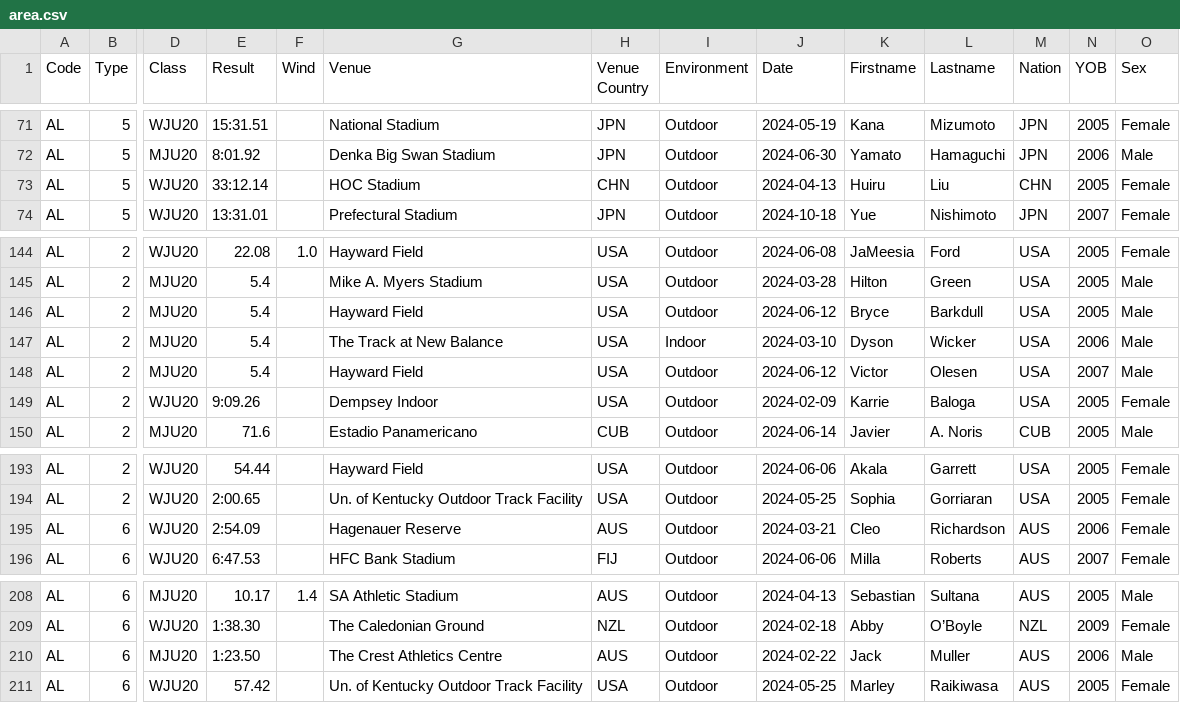
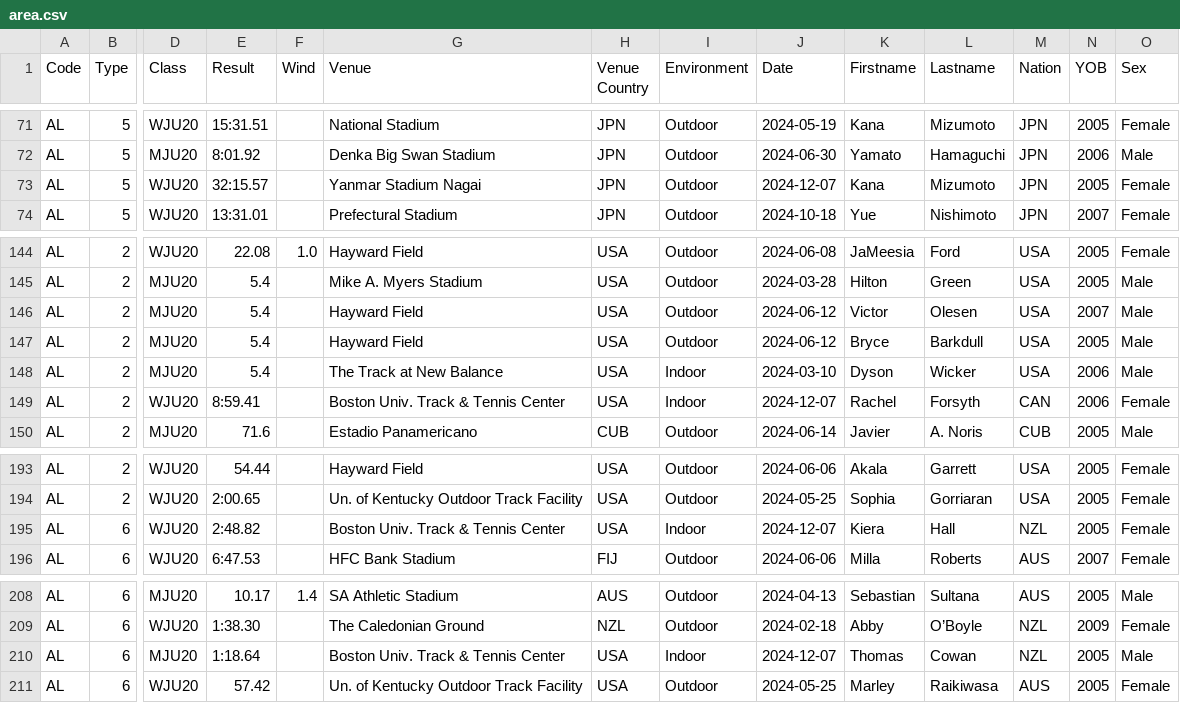
Before and after one commit to nimarion/records, a CSV file: leads/u20/area.csv, drawn as a sheet; only a part is shown, gaps mark what is left out; the diff covers the shown part only; the diff names each change by its address in the sheet, - before the commit and + after, or states it on an @@ line.

```diff
--- a/leads/u20/area.csv
+++ b/leads/u20/area.csv
-E73 (Result): 33:12.14
+E73 (Result): 32:15.57
-G73 (Venue): HOC Stadium
+G73 (Venue): Yanmar Stadium Nagai
-H73 (Venue Country): CHN
+H73 (Venue Country): JPN
-J73 (Date): 2024-04-13
+J73 (Date): 2024-12-07
-K73 (Firstname): Huiru
+K73 (Firstname): Kana
-L73 (Lastname): Liu
+L73 (Lastname): Mizumoto
-M73 (Nation): CHN
+M73 (Nation): JPN
@@ row 148 moved to row 146: AL @@
-E149 (Result): 9:09.26
+E149 (Result): 8:59.41
-G149 (Venue): Dempsey Indoor
+G149 (Venue): Boston Univ. Track & Tennis Center
-I149 (Environment): Outdoor
+I149 (Environment): Indoor
-J149 (Date): 2024-02-09
+J149 (Date): 2024-12-07
-K149 (Firstname): Karrie
+K149 (Firstname): Rachel
-L149 (Lastname): Baloga
+L149 (Lastname): Forsyth
-M149 (Nation): USA
+M149 (Nation): CAN
-N149 (YOB): 2005
+N149 (YOB): 2006
-E195 (Result): 2:54.09
+E195 (Result): 2:48.82
-G195 (Venue): Hagenauer Reserve
+G195 (Venue): Boston Univ. Track & Tennis Center
-H195 (Venue Country): AUS
+H195 (Venue Country): USA
-I195 (Environment): Outdoor
+I195 (Environment): Indoor
-J195 (Date): 2024-03-21
+J195 (Date): 2024-12-07
-K195 (Firstname): Cleo
+K195 (Firstname): Kiera
-L195 (Lastname): Richardson
+L195 (Lastname): Hall
-M195 (Nation): AUS
+M195 (Nation): NZL
-N195 (YOB): 2006
+N195 (YOB): 2005
-E210 (Result): 1:23.50
+E210 (Result): 1:18.64
-G210 (Venue): The Crest Athletics Centre
+G210 (Venue): Boston Univ. Track & Tennis Center
-H210 (Venue Country): AUS
+H210 (Venue Country): USA
-I210 (Environment): Outdoor
+I210 (Environment): Indoor
-J210 (Date): 2024-02-22
+J210 (Date): 2024-12-07
-K210 (Firstname): Jack
+K210 (Firstname): Thomas
-L210 (Lastname): Muller
+L210 (Lastname): Cowan
-M210 (Nation): AUS
+M210 (Nation): NZL
-N210 (YOB): 2006
+N210 (YOB): 2005
```
Also changed, not shown: 8 edited cells elsewhere in this file, leads/senior/area.csv, leads/u20/germany.csv, 1 other file.
